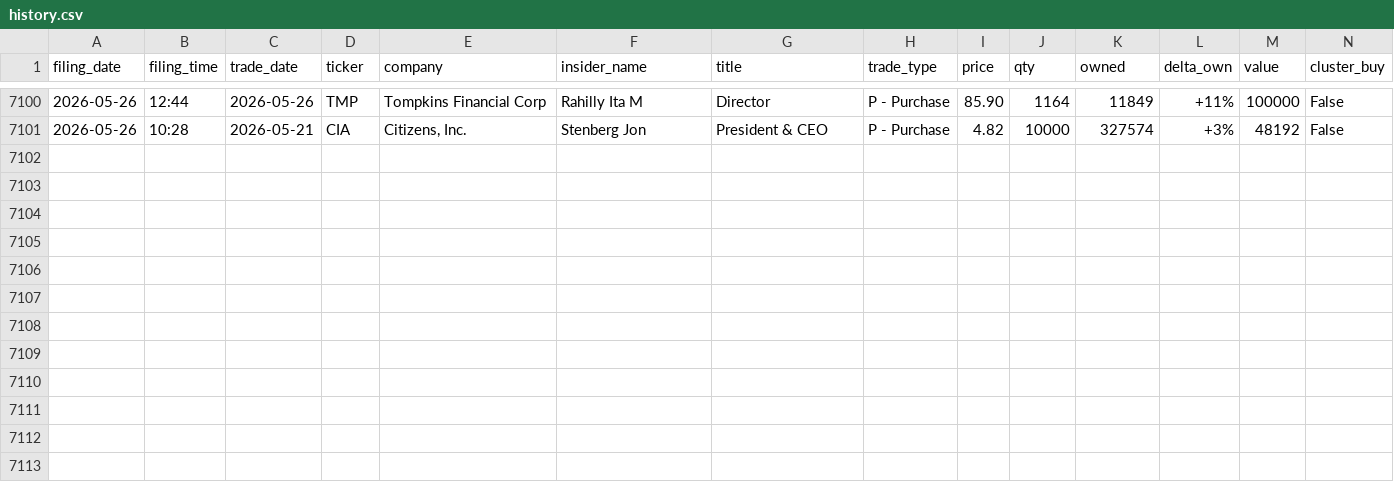
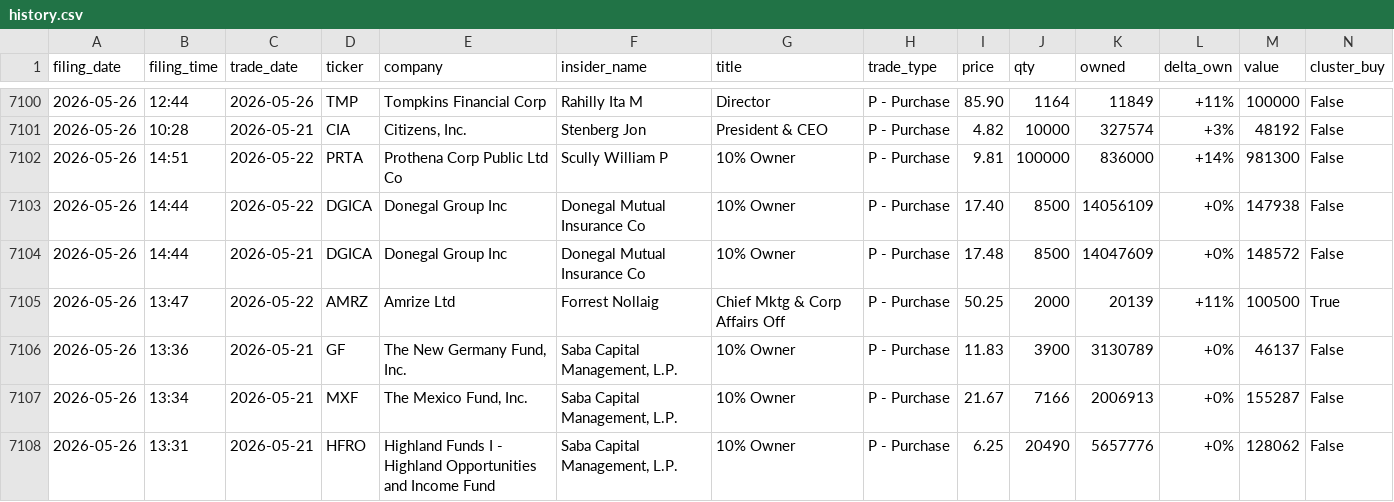
Before and after one commit to insideredgepro/insideredgepro.github.io, a CSV file: data/history.csv, drawn as a sheet; only a part is shown, gaps mark what is left out; the diff names each change by its address in the sheet, - before the commit and + after, or states it on an @@ line.

```diff
--- a/data/history.csv
+++ b/data/history.csv
+row 7102: 2026-05-26 | 14:51 | 2026-05-22 | PRTA | Prothena Corp Public Ltd Co | Scully William P | 10% Owner | P - Purchase | 9.81 | 100000 | 836000 | +14% | 981300 | False
+row 7103: 2026-05-26 | 14:44 | 2026-05-22 | DGICA | Donegal Group Inc | Donegal Mutual Insurance Co | 10% Owner | P - Purchase | 17.40 | 8500 | 14056109 | +0% | 147938 | False
+row 7104: 2026-05-26 | 14:44 | 2026-05-21 | DGICA | Donegal Group Inc | Donegal Mutual Insurance Co | 10% Owner | P - Purchase | 17.48 | 8500 | 14047609 | +0% | 148572 | False
+row 7105: 2026-05-26 | 13:47 | 2026-05-22 | AMRZ | Amrize Ltd | Forrest Nollaig | Chief Mktg & Corp Affairs Off | P - Purchase | 50.25 | 2000 | 20139 | +11% | 100500 | True
+row 7106: 2026-05-26 | 13:36 | 2026-05-21 | GF | The New Germany Fund, Inc. | Saba Capital Management, L.P. | 10% Owner | P - Purchase | 11.83 | 3900 | 3130789 | +0% | 46137 | False
+row 7107: 2026-05-26 | 13:34 | 2026-05-21 | MXF | The Mexico Fund, Inc. | Saba Capital Management, L.P. | 10% Owner | P - Purchase | 21.67 | 7166 | 2006913 | +0% | 155287 | False
+row 7108: 2026-05-26 | 13:31 | 2026-05-21 | HFRO | Highland Funds I - Highland Opportunities and Income Fund | Saba Capital Management, L.P. | 10% Owner | P - Purchase | 6.25 | 20490 | 5657776 | +0% | 128062 | False
```
Also changed, not shown: 3 other files.
